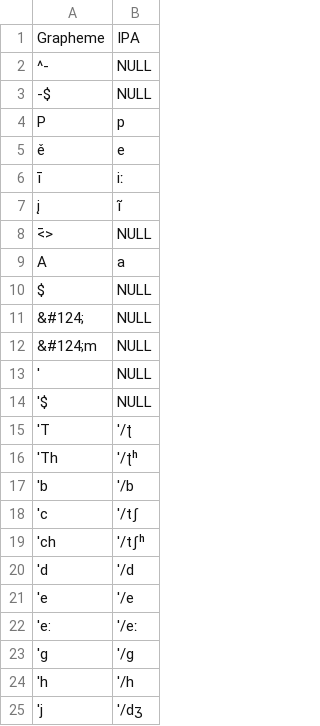
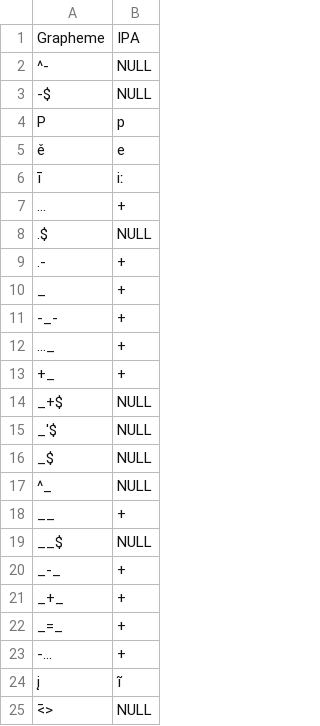
Before and after one commit to lexibank/halenepal, a TSV file: etc/orthography.tsv, drawn as a sheet; only a part is shown; the shorter side is filled out with more unchanged rows; the diff names each change by its address in the sheet, - before the commit and + after, or states it on an @@ line.

```diff
--- a/etc/orthography.tsv
+++ b/etc/orthography.tsv
+row 7: ... | +
+row 8: .$ | NULL
+row 9: .- | +
+row 10: _ | +
+row 11: -_- | +
+row 12: ..._ | +
+row 13: +_ | +
+row 14: _+$ | NULL
+row 15: _'$ | NULL
+row 16: _$ | NULL
+row 17: ^_ | NULL
+row 18: __ | +
+row 19: __$ | NULL
+row 20: _-_ | +
+row 21: _+_ | +
+row 22: _=_ | +
+row 23: -... | +
```
Also changed, not shown: 7 other files.
